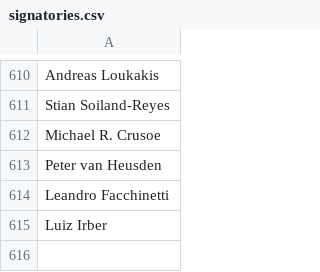
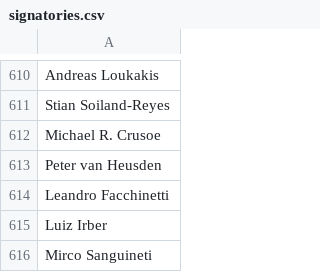
Before and after one commit to CoralineAda/postmeritocracy, a CSV file: static/signatories.csv, drawn as a sheet; only a part is shown, gaps mark what is left out.

Commit message:
Add my signature

```diff
--- a/static/signatories.csv
+++ b/static/signatories.csv
@@ -615 +615,2 @@ Leandro Facchinetti,
 Luiz Irber,
+Mirco Sanguineti,
```
